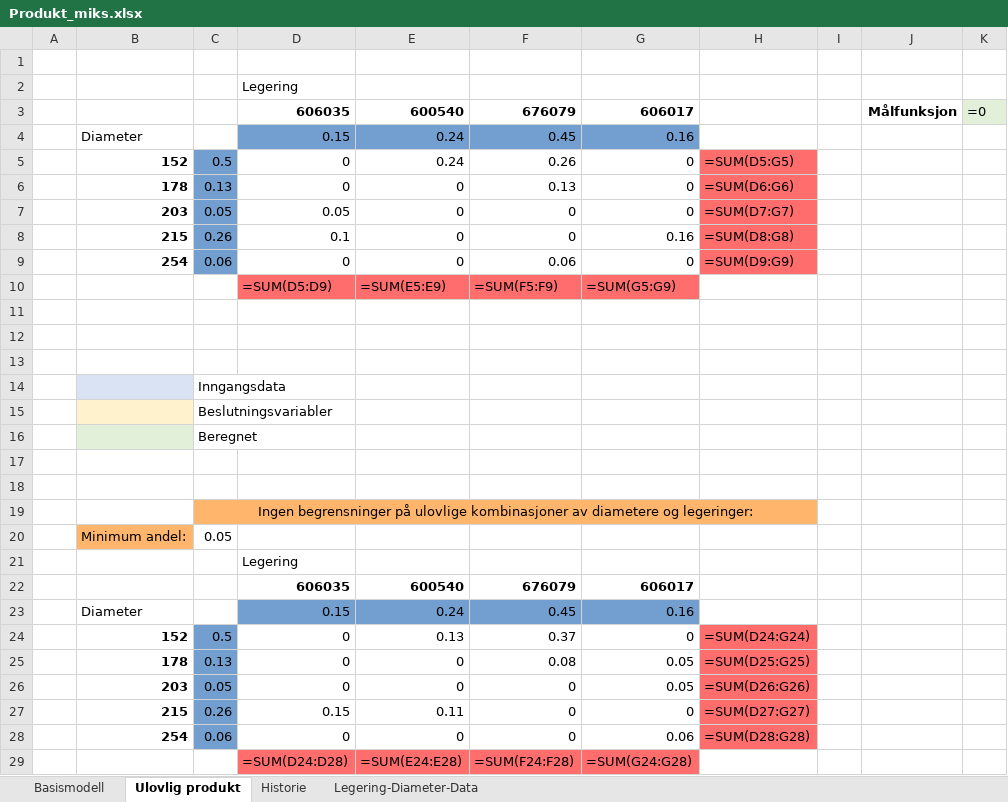
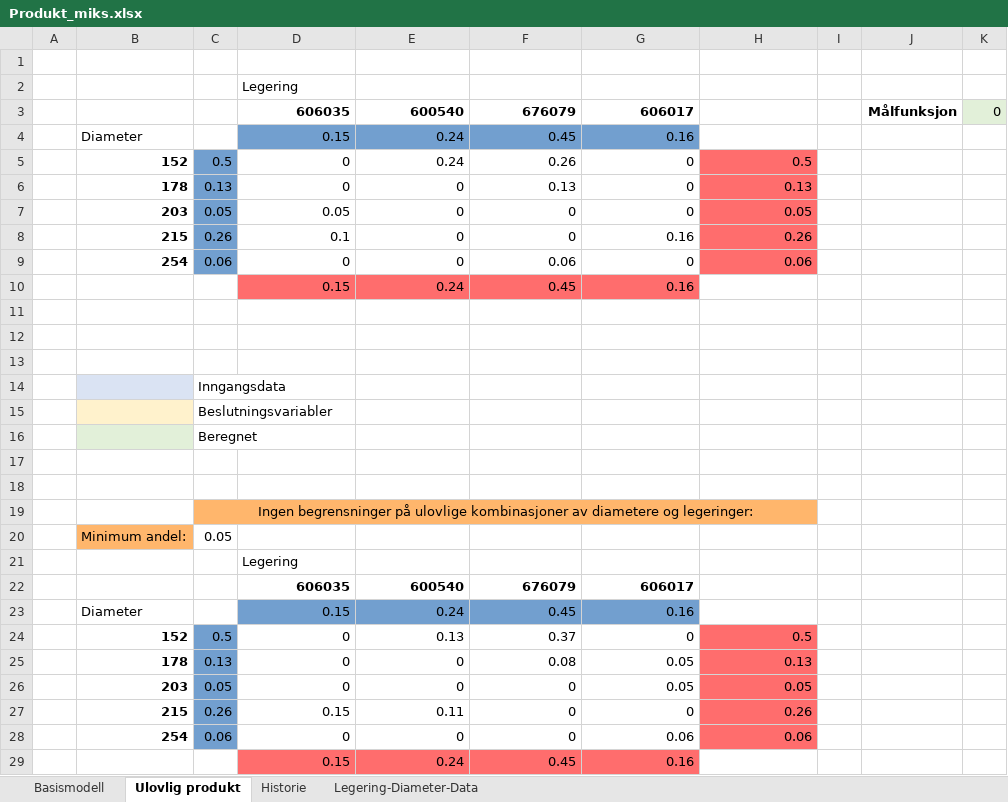
Before and after one commit to johannvk/TIOE4120-Operational-analysis-H21, an Excel workbook: exercise-6/Produkt_miks.xlsx, sheet Ulovlig produkt, drawn as a sheet; values as stored, in another font and other column widths than the file's, no borders; formulas without a stored value are shown as written; removed rows and columns are numbered as before the commit, all else as after; the diff names each change by its address in the sheet, - before the commit and + after, or states it on an @@ line.

```diff
--- a/exercise-6/Produkt_miks.xlsx (sheet Ulovlig produkt)
+++ b/exercise-6/Produkt_miks.xlsx (sheet Ulovlig produkt)
-K3: =0
+K3: 0
-H5: =SUM(D5:G5)
+H5: 0.5
-H6: =SUM(D6:G6)
+H6: 0.13
-H7: =SUM(D7:G7)
+H7: 0.05
-H8: =SUM(D8:G8)
+H8: 0.26
-H9: =SUM(D9:G9)
+H9: 0.06
-row 10:  |  |  | =SUM(D5:D9) | =SUM(E5:E9) | =SUM(F5:F9) | =SUM(G5:G9)
+row 10:  |  |  | 0.15 | 0.24 | 0.45 | 0.16
-D19:H19 fill: none
+D19:H19 fill: #FFB66C
-H24: =SUM(D24:G24)
+H24: 0.5
-H25: =SUM(D25:G25)
+H25: 0.13
-H26: =SUM(D26:G26)
+H26: 0.05
-H27: =SUM(D27:G27)
+H27: 0.26
-H28: =SUM(D28:G28)
+H28: 0.06
-row 29:  |  |  | =SUM(D24:D28) | =SUM(E24:E28) | =SUM(F24:F28) | =SUM(G24:G28)
+row 29:  |  |  | 0.15 | 0.24 | 0.45 | 0.16
```
Also changed, not shown: sheet Historie, sheet Basismodell, 1 other file.
